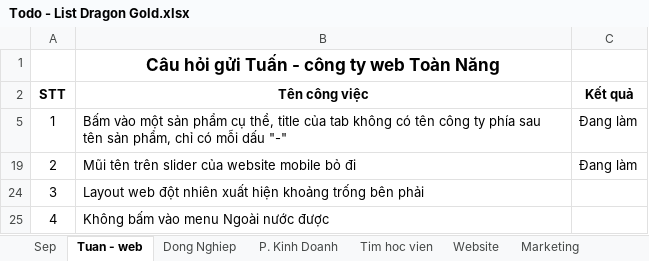
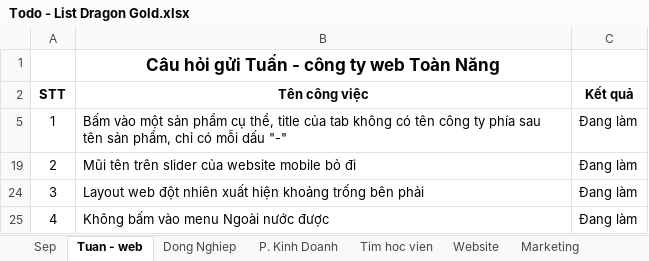
Before and after one commit to xuanthanh289/dragon-gold, an Excel workbook: Todo - List Dragon Gold.xlsx, sheet Tuan - web, drawn as a sheet; values as stored, in another font and other column widths than the file's, no borders; the diff names each change by its address in the sheet, - before the commit and + after, or states it on an @@ line.

```diff
--- a/Todo - List Dragon Gold.xlsx (sheet Tuan - web)
+++ b/Todo - List Dragon Gold.xlsx (sheet Tuan - web)
-C24:C25 (Kết quả): (empty)
+C24:C25 (Kết quả): Đang làm
```
Also changed, not shown: sheet Marketing, sheet Tim hoc vien, sheet Sep, sheet Học thêm, sheet Website, sheet Day hoc, 1 more sheet, other sheet tabs, formulas that keep their value, hidden cells, 55 other files.
